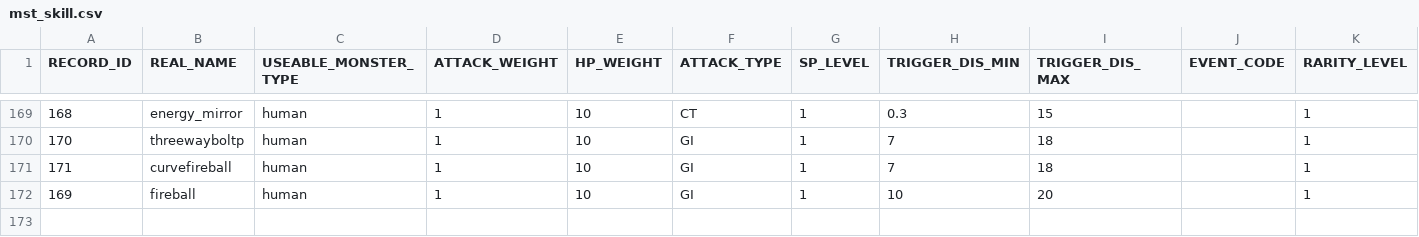
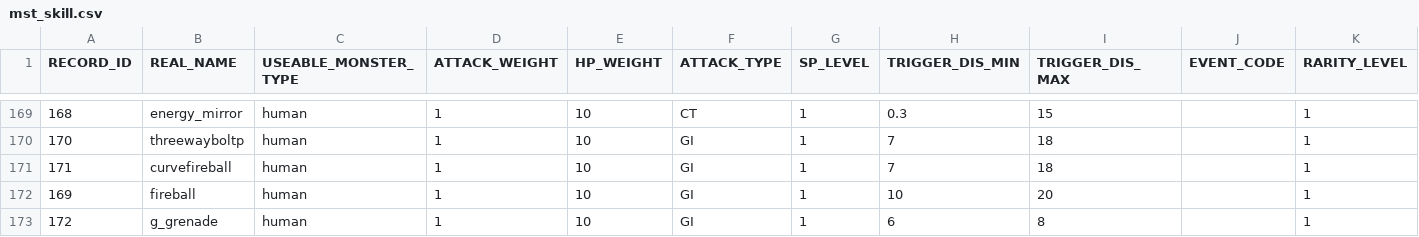
Before and after one commit to bodacheng/MComat, a CSV file: Assets/Resources/Account/mst_skill.csv, drawn as a sheet; only a part is shown, gaps mark what is left out; the diff names each change by its address in the sheet, - before the commit and + after, or states it on an @@ line.

```diff
--- a/Assets/Resources/Account/mst_skill.csv
+++ b/Assets/Resources/Account/mst_skill.csv
+row 173: 172 | g_grenade | human | 1 | 10 | GI | 1 | 6 | 8 |  | 1
```
Also changed, not shown: 16 other files.
